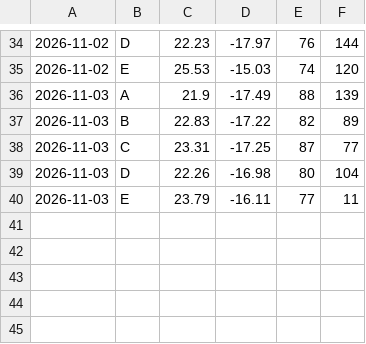
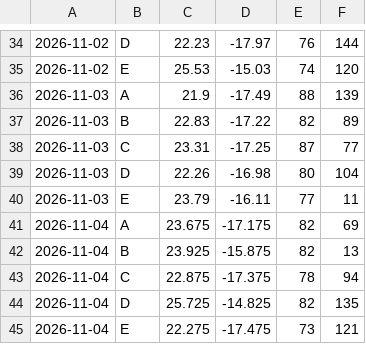
Before and after one commit to Negjir/dakhla-radar, a CSV file: docs/archive/zones_history.csv, drawn as a sheet; only a part is shown, gaps mark what is left out; the diff names each change by its address in the sheet, - before the commit and + after, or states it on an @@ line.

```diff
--- a/docs/archive/zones_history.csv
+++ b/docs/archive/zones_history.csv
+row 41: 2026-11-04 | A | 23.675 | -17.175 | 82 | 69
+row 42: 2026-11-04 | B | 23.925 | -15.875 | 82 | 13
+row 43: 2026-11-04 | C | 22.875 | -17.375 | 78 | 94
+row 44: 2026-11-04 | D | 25.725 | -14.825 | 82 | 135
+row 45: 2026-11-04 | E | 22.275 | -17.475 | 73 | 121
```
Also changed, not shown: 15 other files.
